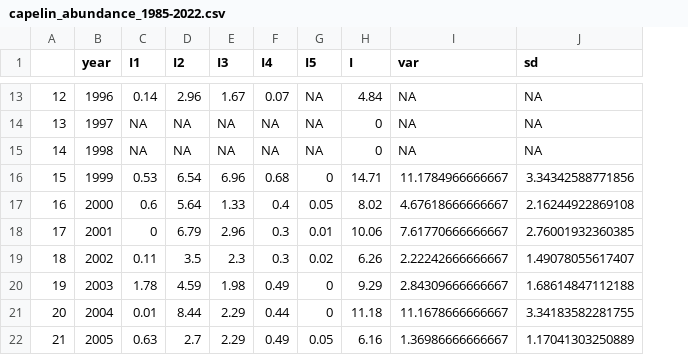
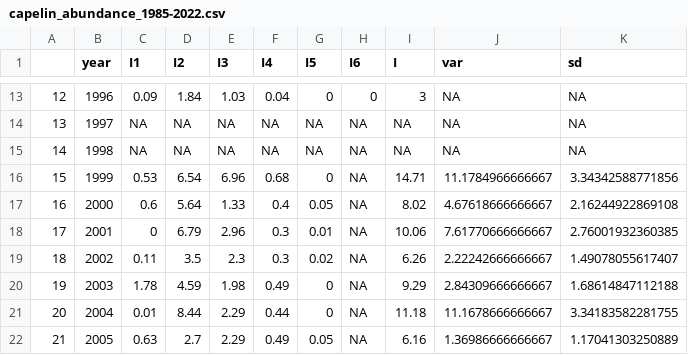
Before and after one commit to KeithLewis99/IPM, a CSV file: data/capelin_abundance_1985-2022.csv, drawn as a sheet; only a part is shown, gaps mark what is left out; addresses are those after the commit; the diff covers the shown part only; the diff names each change by its address in the sheet, - before the commit and + after, or states it on an @@ line.

```diff
--- a/data/capelin_abundance_1985-2022.csv
+++ b/data/capelin_abundance_1985-2022.csv
+column H (I6), rows 13-22: 0 | NA | NA | NA | NA | NA | NA | NA | NA | NA
-C13 (I1): 0.14
+C13 (I1): 0.09
-D13 (I2): 2.96
+D13 (I2): 1.84
-E13 (I3): 1.67
+E13 (I3): 1.03
-F13 (I4): 0.07
+F13 (I4): 0.04
-G13 (I5): NA
+G13 (I5): 0
-I13 (I): 4.84
+I13 (I): 3
-I14:I15 (I): 0
+I14:I15 (I): NA
```
Also changed, not shown: 33 edited cells elsewhere in this file, data/capelin_aggregated_abundance_1985-2022.csv, data/capelin_aggregated_biomass_1985-2022.csv, 3 other files.
